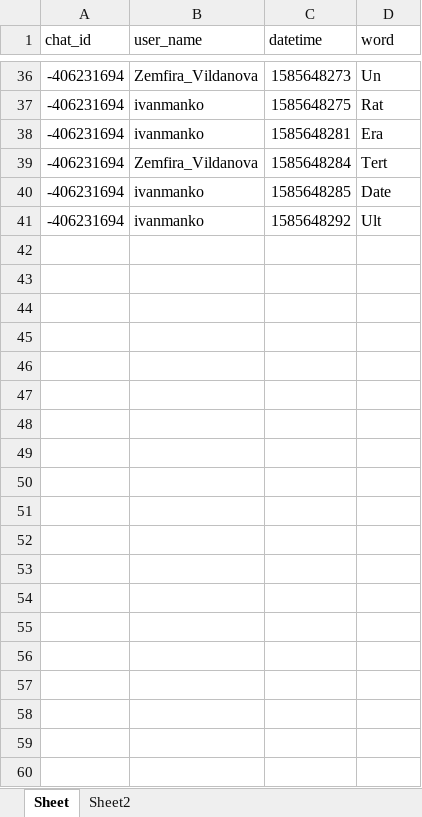
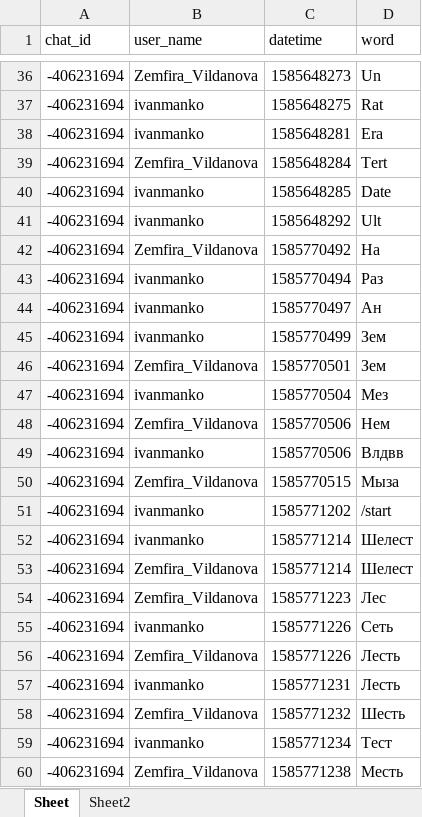
Before and after one commit to ivan151/words, an Excel workbook: -406231694.xlsx, sheet Sheet, drawn as a sheet; only a part is shown, gaps mark what is left out; values as stored, in another font and other column widths than the file's, no borders; the diff covers the shown part only; the diff names each change by its address in the sheet, - before the commit and + after, or states it on an @@ line.

```diff
--- a/-406231694.xlsx (sheet Sheet)
+++ b/-406231694.xlsx (sheet Sheet)
+row 42: -406231694 | Zemfira_Vildanova | 1585770492 | На
+row 43: -406231694 | ivanmanko | 1585770494 | Раз
+row 44: -406231694 | ivanmanko | 1585770497 | Ан
+row 45: -406231694 | ivanmanko | 1585770499 | Зем
+row 46: -406231694 | Zemfira_Vildanova | 1585770501 | Зем
+row 47: -406231694 | ivanmanko | 1585770504 | Мез
+row 48: -406231694 | Zemfira_Vildanova | 1585770506 | Нем
+row 49: -406231694 | ivanmanko | 1585770506 | Влдвв
+row 50: -406231694 | Zemfira_Vildanova | 1585770515 | Мыза
+row 51: -406231694 | ivanmanko | 1585771202 | /start
+row 52: -406231694 | ivanmanko | 1585771214 | Шелест
+row 53: -406231694 | Zemfira_Vildanova | 1585771214 | Шелест
+row 54: -406231694 | Zemfira_Vildanova | 1585771223 | Лес
+row 55: -406231694 | ivanmanko | 1585771226 | Сеть
+row 56: -406231694 | Zemfira_Vildanova | 1585771226 | Лесть
+row 57: -406231694 | ivanmanko | 1585771231 | Лесть
+row 58: -406231694 | Zemfira_Vildanova | 1585771232 | Шесть
+row 59: -406231694 | ivanmanko | 1585771234 | Тест
+row 60: -406231694 | Zemfira_Vildanova | 1585771238 | Месть
```
Also changed, not shown: 385 added rows elsewhere in this sheet, sheet Sheet2, 2 other files.
